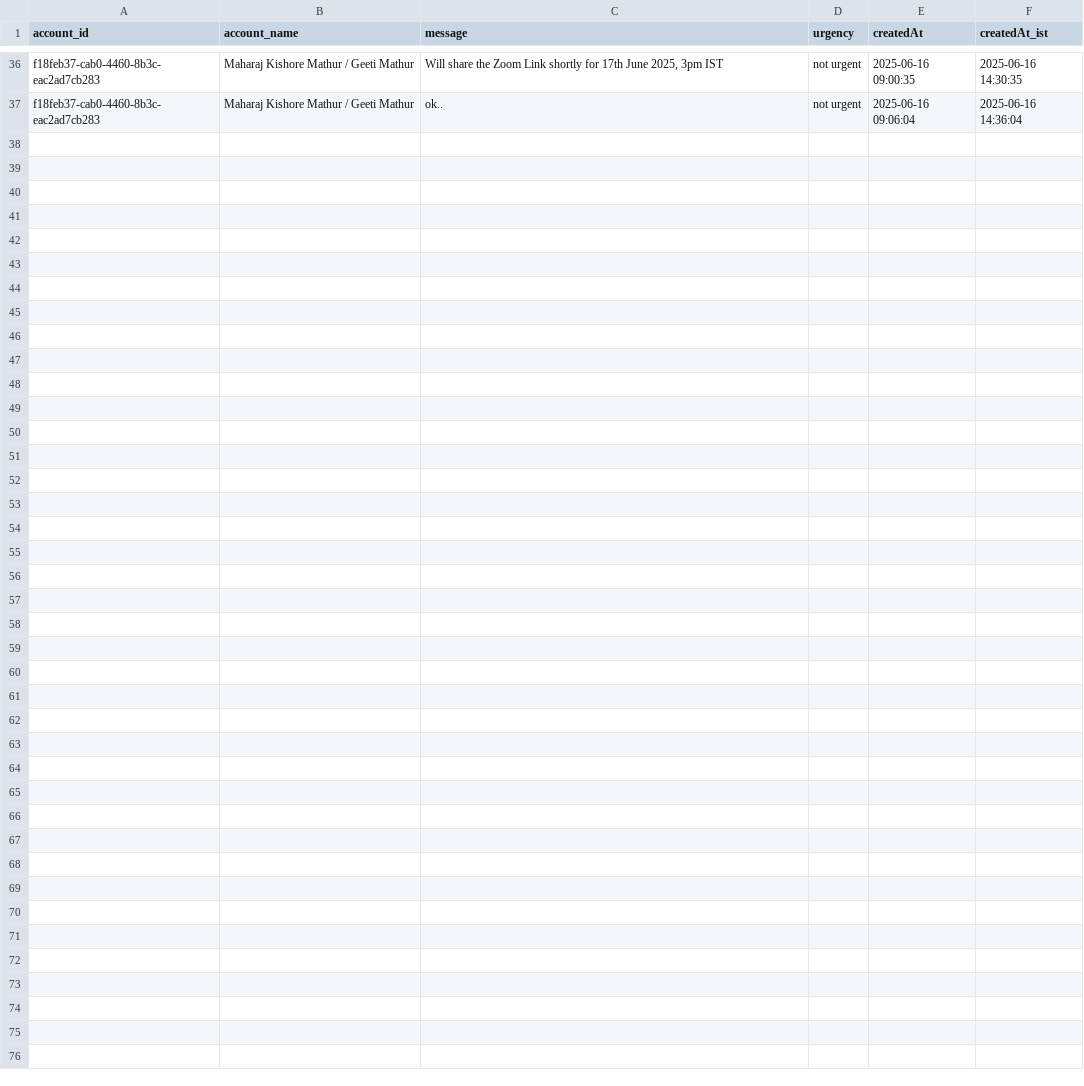
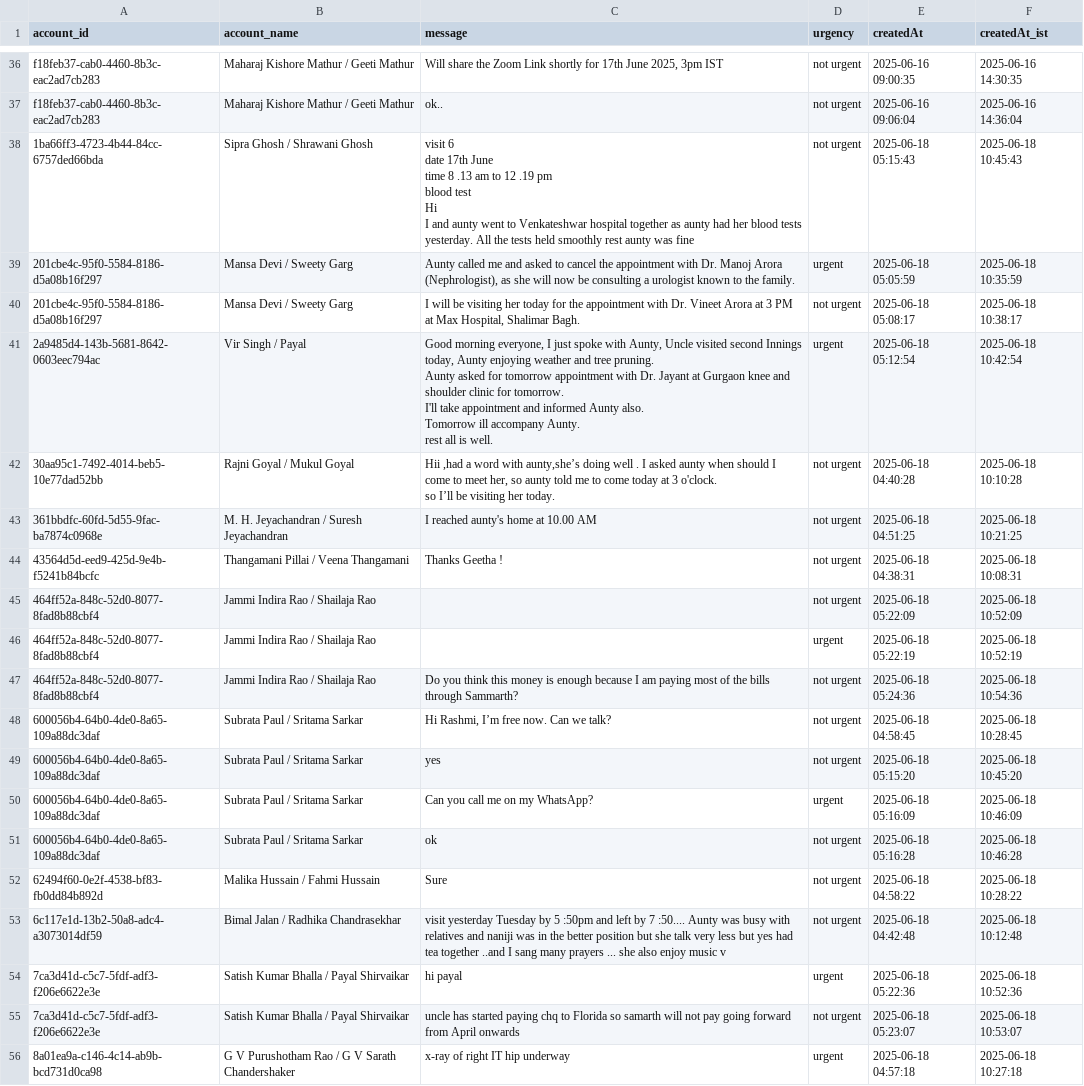
Before and after one commit to GOKULSINGHSHAH123/firebase, a CSV file: all_messages.csv, drawn as a sheet; only a part is shown, gaps mark what is left out; ↵ is a line break in a cell; the diff covers the shown part only; the diff names each change by its address in the sheet, - before the commit and + after, or states it on an @@ line.

```diff
--- a/all_messages.csv
+++ b/all_messages.csv
+row 38: 1ba66ff3-4723-4b44-84cc-6757ded66bda | Sipra Ghosh / Shrawani Ghosh | visit 6 ↵ date 17th June ↵ time 8 .13 am to 12 .19 pm ↵ blood test ↵ Hi ↵ I and aunty went to Venkateshwar hospital together as aunty had her blood tests yesterday. All the tests held smoothly rest aunty was fine | not urgent | 2025-06-18 05:15:43 | 2025-06-18 10:45:43
+row 39: 201cbe4c-95f0-5584-8186-d5a08b16f297 | Mansa Devi / Sweety Garg | Aunty called me and asked to cancel the appointment with Dr. Manoj Arora (Nephrologist), as she will now be consulting a urologist known to the family. | urgent | 2025-06-18 05:05:59 | 2025-06-18 10:35:59
+row 40: 201cbe4c-95f0-5584-8186-d5a08b16f297 | Mansa Devi / Sweety Garg | I will be visiting her today for the appointment with Dr. Vineet Arora at 3 PM at Max Hospital, Shalimar Bagh. | not urgent | 2025-06-18 05:08:17 | 2025-06-18 10:38:17
+row 41: 2a9485d4-143b-5681-8642-0603eec794ac | Vir Singh / Payal | Good morning everyone, I just spoke with Aunty, Uncle visited second Innings today, Aunty enjoying weather and tree pruning. ↵ Aunty asked for tomorrow appointment with Dr. Jayant at Gurgaon knee and shoulder clinic for tomorrow. ↵ I'll take appointment and informed Aunty also. ↵ Tomorrow ill accompany Aunty. ↵ rest all is well. | urgent | 2025-06-18 05:12:54 | 2025-06-18 10:42:54
+row 42: 30aa95c1-7492-4014-beb5-10e77dad52bb | Rajni Goyal / Mukul Goyal | Hii ,had a word with aunty,she’s doing well . I asked aunty when should I come to meet her, so aunty told me to come today at 3 o'clock. ↵ so I’ll be visiting her today. | not urgent | 2025-06-18 04:40:28 | 2025-06-18 10:10:28
+row 43: 361bbdfc-60fd-5d55-9fac-ba7874c0968e | M. H. Jeyachandran / Suresh Jeyachandran | I reached aunty's home at 10.00 AM | not urgent | 2025-06-18 04:51:25 | 2025-06-18 10:21:25
+row 44: 43564d5d-eed9-425d-9e4b-f5241b84bcfc | Thangamani Pillai / Veena Thangamani | Thanks Geetha ! | not urgent | 2025-06-18 04:38:31 | 2025-06-18 10:08:31
+row 45: 464ff52a-848c-52d0-8077-8fad8b88cbf4 | Jammi Indira Rao / Shailaja Rao |  | not urgent | 2025-06-18 05:22:09 | 2025-06-18 10:52:09
+row 46: 464ff52a-848c-52d0-8077-8fad8b88cbf4 | Jammi Indira Rao / Shailaja Rao |  | urgent | 2025-06-18 05:22:19 | 2025-06-18 10:52:19
+row 47: 464ff52a-848c-52d0-8077-8fad8b88cbf4 | Jammi Indira Rao / Shailaja Rao | Do you think this money is enough because I am paying most of the bills through Sammarth? | not urgent | 2025-06-18 05:24:36 | 2025-06-18 10:54:36
+row 48: 600056b4-64b0-4de0-8a65-109a88dc3daf | Subrata Paul / Sritama Sarkar | Hi Rashmi, I’m free now. Can we talk? | not urgent | 2025-06-18 04:58:45 | 2025-06-18 10:28:45
+row 49: 600056b4-64b0-4de0-8a65-109a88dc3daf | Subrata Paul / Sritama Sarkar | yes | not urgent | 2025-06-18 05:15:20 | 2025-06-18 10:45:20
+row 50: 600056b4-64b0-4de0-8a65-109a88dc3daf | Subrata Paul / Sritama Sarkar | Can you call me on my WhatsApp? | urgent | 2025-06-18 05:16:09 | 2025-06-18 10:46:09
+row 51: 600056b4-64b0-4de0-8a65-109a88dc3daf | Subrata Paul / Sritama Sarkar | ok | not urgent | 2025-06-18 05:16:28 | 2025-06-18 10:46:28
+row 52: 62494f60-0e2f-4538-bf83-fb0dd84b892d | Malika Hussain / Fahmi Hussain | Sure | not urgent | 2025-06-18 04:58:22 | 2025-06-18 10:28:22
+row 53: 6c117e1d-13b2-50a8-adc4-a3073014df59 | Bimal Jalan / Radhika Chandrasekhar | visit yesterday Tuesday by 5 :50pm and left by 7 :50.... Aunty was busy with relatives and naniji was in the better position but she talk very less but yes had tea together ..and I sang many prayers ... she also enjoy music v | not urgent | 2025-06-18 04:42:48 | 2025-06-18 10:12:48
+row 54: 7ca3d41d-c5c7-5fdf-adf3-f206e6622e3e | Satish Kumar Bhalla / Payal Shirvaikar | hi payal | urgent | 2025-06-18 05:22:36 | 2025-06-18 10:52:36
+row 55: 7ca3d41d-c5c7-5fdf-adf3-f206e6622e3e | Satish Kumar Bhalla / Payal Shirvaikar | uncle has started paying chq to Florida so samarth will not pay going forward from April onwards | not urgent | 2025-06-18 05:23:07 | 2025-06-18 10:53:07
+row 56: 8a01ea9a-c146-4c14-ab9b-bcd731d0ca98 | G V Purushotham Rao / G V Sarath Chandershaker | x-ray of right IT hip underway | urgent | 2025-06-18 04:57:18 | 2025-06-18 10:27:18
```
Also changed, not shown: 11 added rows elsewhere in this file.
